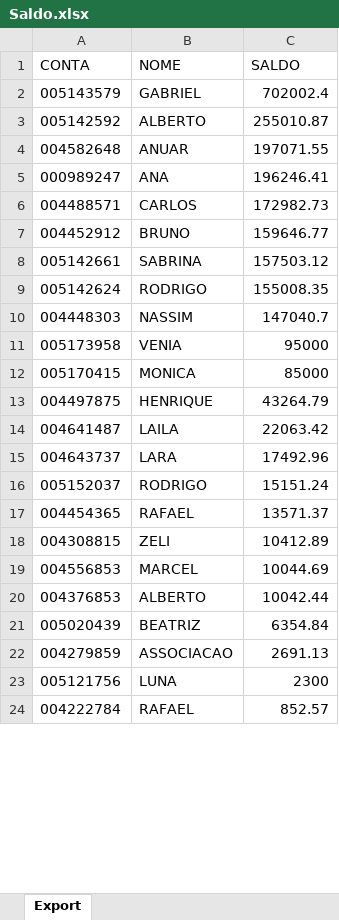
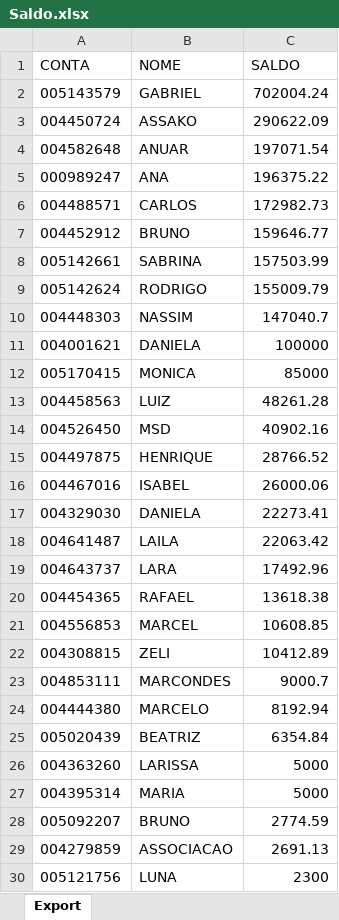
Before and after one commit to lauroteles/Mesa_de_opera-es, an Excel workbook: Saldo.xlsx, sheet Export, drawn as a sheet; only a part is shown; the shorter side is filled out with more unchanged rows; values as stored, in another font and other column widths than the file's, no borders; removed rows and columns are numbered as before the commit, all else as after; the diff covers the shown part only; the diff names each change by its address in the sheet, - before the commit and + after, or states it on an @@ line.

```diff
--- a/Saldo.xlsx (sheet Export)
+++ b/Saldo.xlsx (sheet Export)
-C2 (SALDO): 702002.4
+C2 (SALDO): 702004.24
-row 3: 005142592 | ALBERTO | 255010.87
+row 3: 004450724 | ASSAKO | 290622.09
-C4 (SALDO): 197071.55
+C4 (SALDO): 197071.54
-C5 (SALDO): 196246.41
+C5 (SALDO): 196375.22
-C8 (SALDO): 157503.12
+C8 (SALDO): 157503.99
-C9 (SALDO): 155008.35
+C9 (SALDO): 155009.79
-row 11: 005173958 | VENIA | 95000
+row 11: 004001621 | DANIELA | 100000
+row 13: 004458563 | LUIZ | 48261.28
+row 14: 004526450 | MSD | 40902.16
-C15 (SALDO): 43264.79
+C15 (SALDO): 28766.52
+row 16: 004467016 | ISABEL | 26000.06
+row 17: 004329030 | DANIELA | 22273.41
-row 16: 005152037 | RODRIGO | 15151.24
-C20 (SALDO): 13571.37
+C20 (SALDO): 13618.38
+row 21: 004556853 | MARCEL | 10608.85
-row 19: 004556853 | MARCEL | 10044.69
-row 20: 004376853 | ALBERTO | 10042.44
+row 23: 004853111 | MARCONDES | 9000.7
+row 24: 004444380 | MARCELO | 8192.94
+row 26: 004363260 | LARISSA | 5000
+row 27: 004395314 | MARIA | 5000
+row 28: 005092207 | BRUNO | 2774.59
```
Also changed, not shown: 66 added rows, 60 removed rows and 1 edited cell elsewhere in this sheet, PL Total.xlsx, controle.xlsx.
